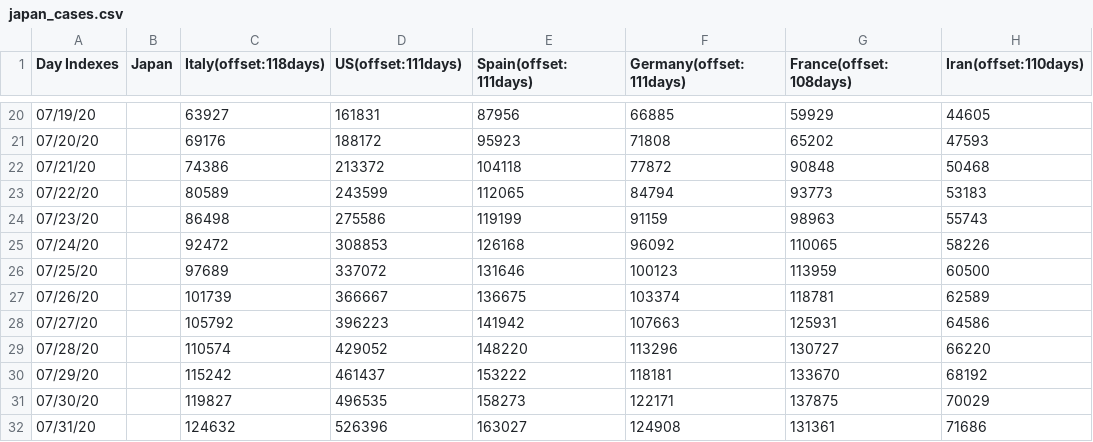
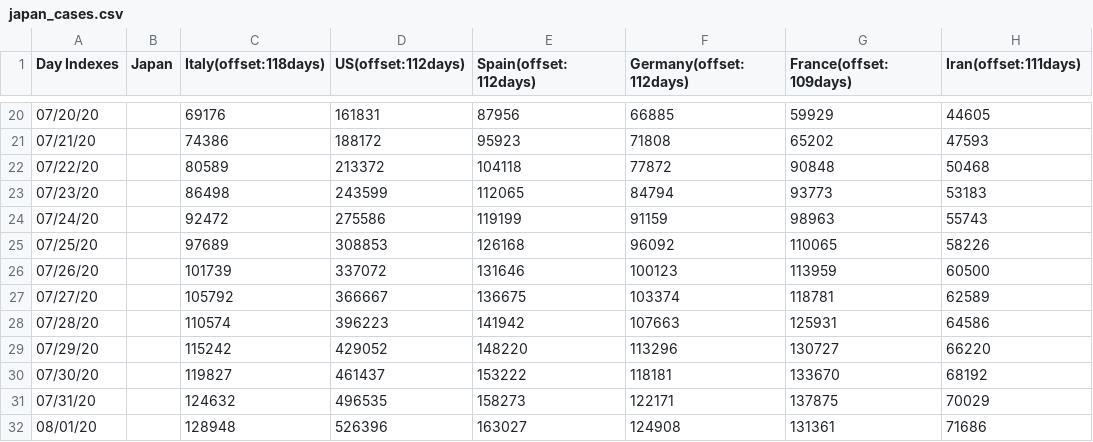
Before and after one commit to kmdsbng/COVID-19, a CSV file: converted_data/japan_cases.csv, drawn as a sheet; only a part is shown, gaps mark what is left out; the diff covers the shown part only.

```diff
--- a/converted_data/japan_cases.csv
+++ b/converted_data/japan_cases.csv
@@ -1 +1 @@
-Day Indexes,Japan,Italy(offset:118days),US(offset:111days),Spain(offset:111days),Germany(offset:111days),France(offset:108days),Iran(offset:110days)
+Day Indexes,Japan,Italy(offset:118days),US(offset:112days),Spain(offset:112days),Germany(offset:112days),France(offset:109days),Iran(offset:111days)
@@ -20,13 +20,13 @@ Day Indexes,Japan,Italy(offset:118days),US(offset:111days),Spain(offset:111days)
-07/19/20,,63927,161831,87956,66885,59929,44605
-07/20/20,,69176,188172,95923,71808,65202,47593
-07/21/20,,74386,213372,104118,77872,90848,50468
-07/22/20,,80589,243599,112065,84794,93773,53183
-07/23/20,,86498,275586,119199,91159,98963,55743
-07/24/20,,92472,308853,126168,96092,110065,58226
-07/25/20,,97689,337072,131646,100123,113959,60500
-07/26/20,,101739,366667,136675,103374,118781,62589
-07/27/20,,105792,396223,141942,107663,125931,64586
-07/28/20,,110574,429052,148220,113296,130727,66220
-07/29/20,,115242,461437,153222,118181,133670,68192
-07/30/20,,119827,496535,158273,122171,137875,70029
-07/31/20,,124632,526396,163027,124908,131361,71686
+07/20/20,,69176,161831,87956,66885,59929,44605
+07/21/20,,74386,188172,95923,71808,65202,47593
+07/22/20,,80589,213372,104118,77872,90848,50468
+07/23/20,,86498,243599,112065,84794,93773,53183
+07/24/20,,92472,275586,119199,91159,98963,55743
+07/25/20,,97689,308853,126168,96092,110065,58226
+07/26/20,,101739,337072,131646,100123,113959,60500
+07/27/20,,105792,366667,136675,103374,118781,62589
+07/28/20,,110574,396223,141942,107663,125931,64586
+07/29/20,,115242,429052,148220,113296,130727,66220
+07/30/20,,119827,461437,153222,118181,133670,68192
+07/31/20,,124632,496535,158273,122171,137875,70029
+08/01/20,,128948,526396,163027,124908,131361,71686
```
Also changed, not shown: 1 added row, 1 removed row and 61 edited cells elsewhere in this file.
